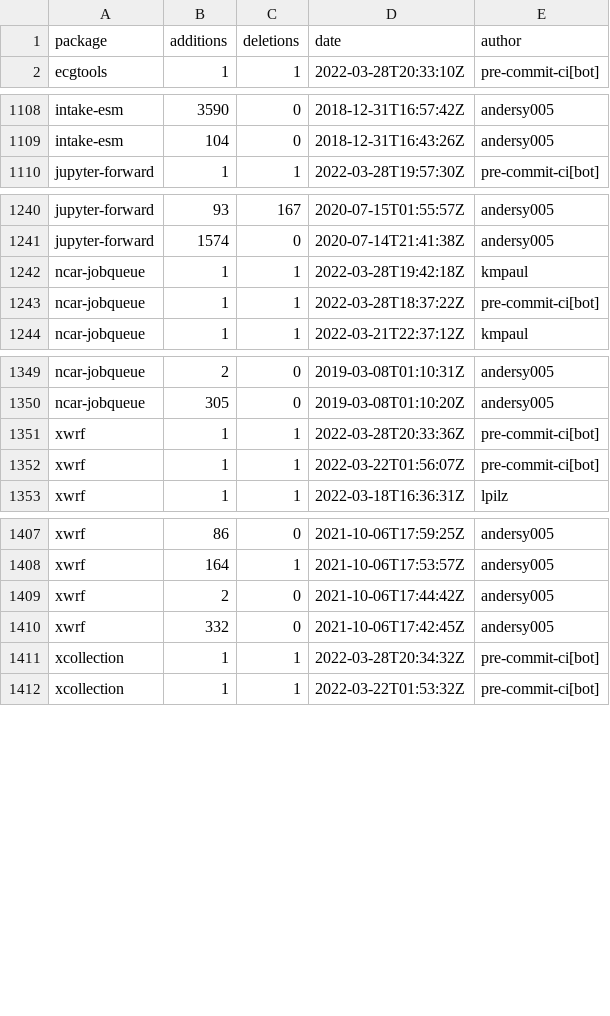
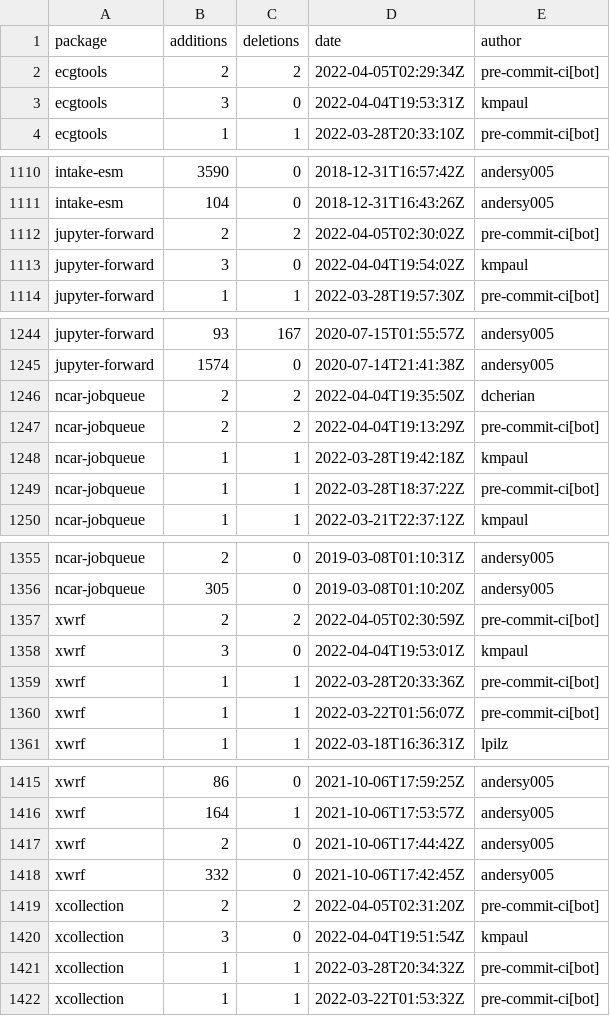
Before and after one commit to ncar-xdev/ncar-xdev.github.io, a CSV file: data/github_commits.csv, drawn as a sheet; only a part is shown, gaps mark what is left out; the diff covers the shown part only; the diff names each change by its address in the sheet, - before the commit and + after, or states it on an @@ line.

```diff
--- a/data/github_commits.csv
+++ b/data/github_commits.csv
+row 2: ecgtools | 2 | 2 | 2022-04-05T02:29:34Z | pre-commit-ci[bot]
+row 3: ecgtools | 3 | 0 | 2022-04-04T19:53:31Z | kmpaul
+row 1112: jupyter-forward | 2 | 2 | 2022-04-05T02:30:02Z | pre-commit-ci[bot]
+row 1113: jupyter-forward | 3 | 0 | 2022-04-04T19:54:02Z | kmpaul
+row 1246: ncar-jobqueue | 2 | 2 | 2022-04-04T19:35:50Z | dcherian
+row 1247: ncar-jobqueue | 2 | 2 | 2022-04-04T19:13:29Z | pre-commit-ci[bot]
+row 1357: xwrf | 2 | 2 | 2022-04-05T02:30:59Z | pre-commit-ci[bot]
+row 1358: xwrf | 3 | 0 | 2022-04-04T19:53:01Z | kmpaul
+row 1419: xcollection | 2 | 2 | 2022-04-05T02:31:20Z | pre-commit-ci[bot]
+row 1420: xcollection | 3 | 0 | 2022-04-04T19:51:54Z | kmpaul
```
Also changed, not shown: 2 added rows elsewhere in this file, data/pypi_stats.csv.
